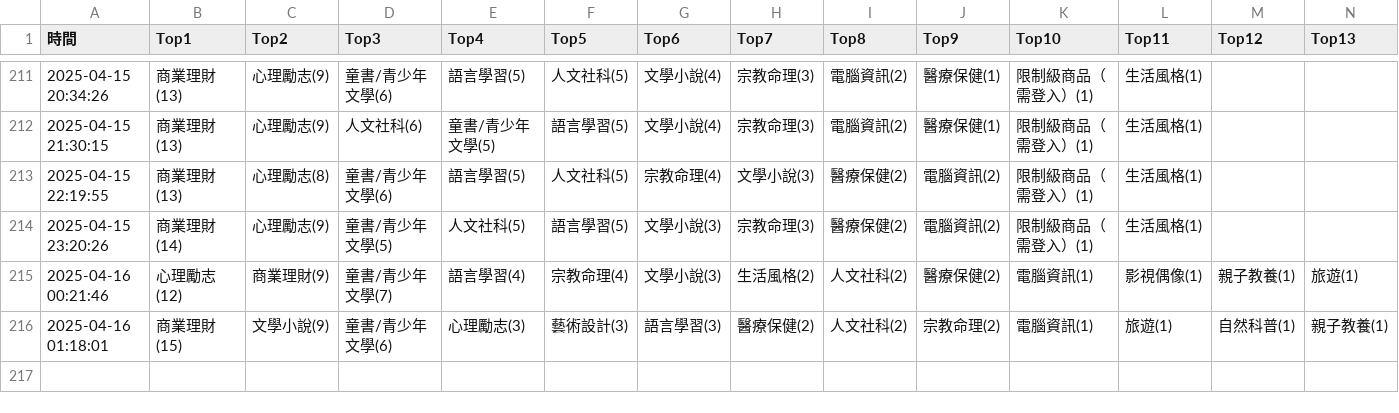
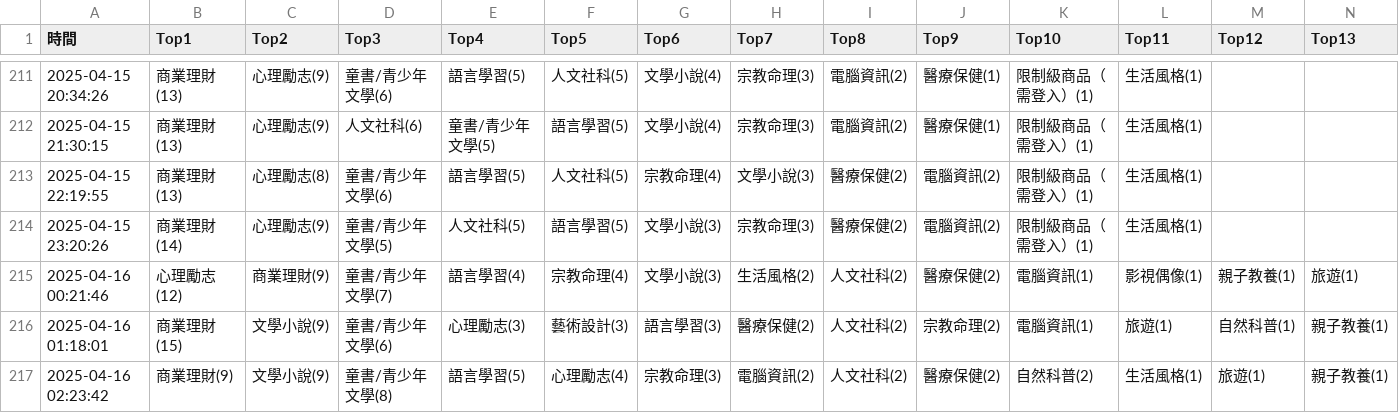
Before and after one commit to allenwhitewho/s1111409_mid, a CSV file: category_log.csv, drawn as a sheet; only a part is shown, gaps mark what is left out; rows hold the shown columns only; the diff names each change by its address in the sheet, - before the commit and + after, or states it on an @@ line.

Commit message:
chore: update CSV data from workflow every hour

```diff
--- a/category_log.csv
+++ b/category_log.csv
+row 217: 2025-04-16 02:23:42 | 商業理財(9) | 文學小說(9) | 童書/青少年文學(8) | 語言學習(5) | 心理勵志(4) | 宗教命理(3) | 電腦資訊(2) | 人文社科(2) | 醫療保健(2) | 自然科普(2) | 生活風格(1) | 旅遊(1) | 親子教養(1)
```
Also changed, not shown: 1 other file.
